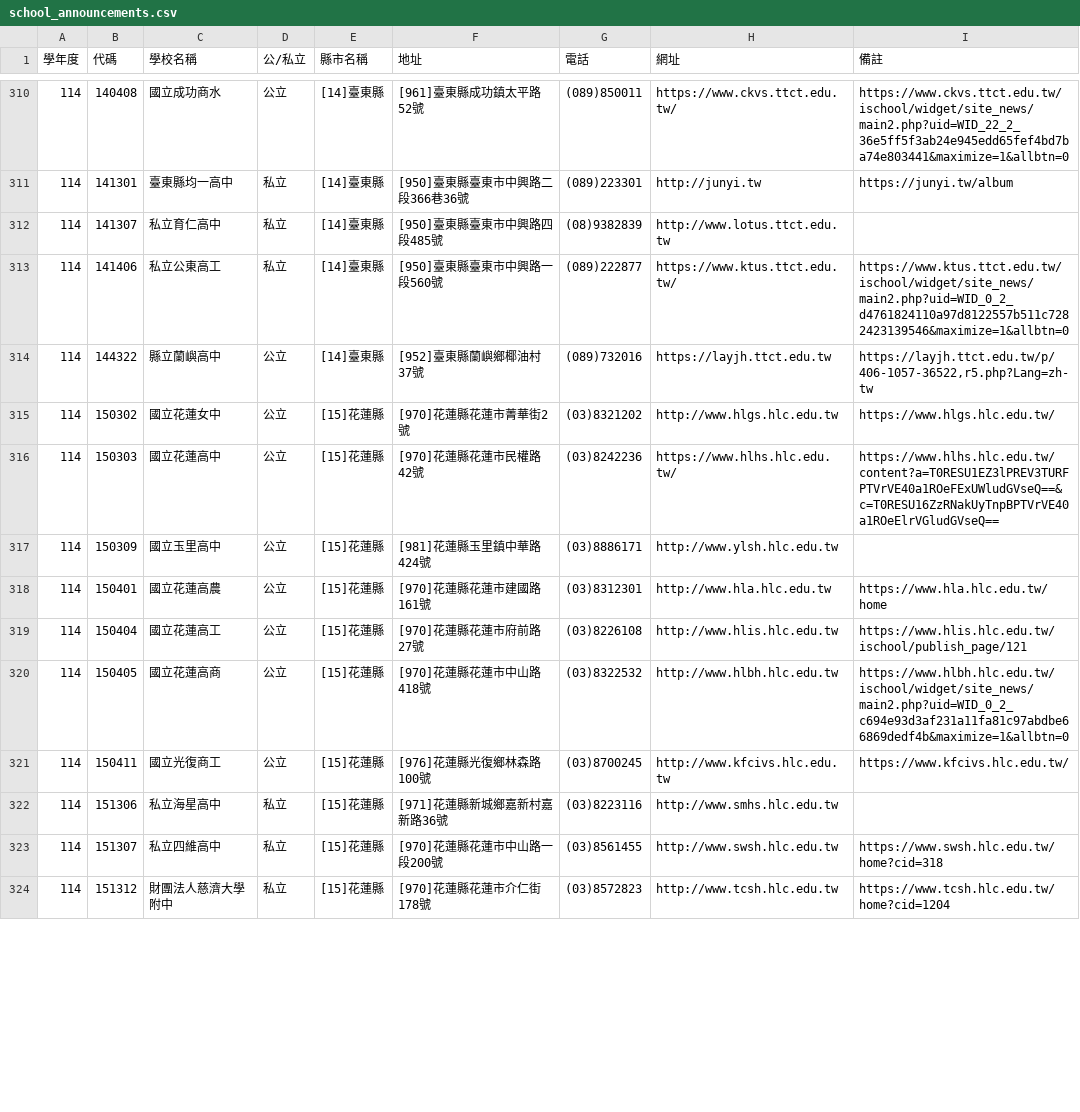
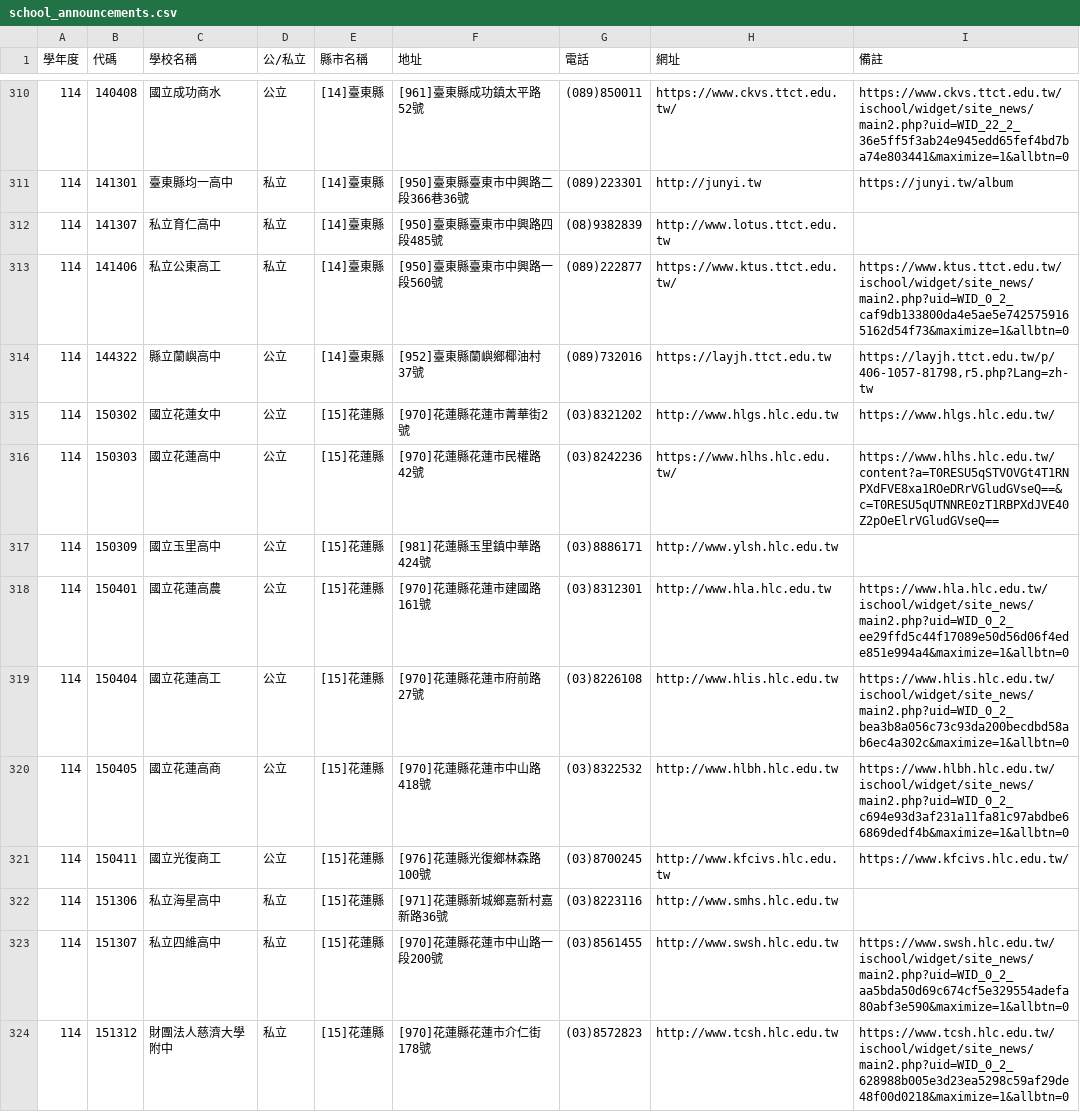
Before and after one commit to wade-fs/school, a CSV file: school_announcements.csv, drawn as a sheet; only a part is shown, gaps mark what is left out; the diff covers the shown part only.

```diff
--- a/school_announcements.csv
+++ b/school_announcements.csv
@@ -312,9 +312,9 @@
 114,141307,私立育仁高中,私立,[14]臺東縣,[950]臺東縣臺東市中興路四段485號,(08)9382839,http://www.lotus.ttct.edu.tw,
-114,141406,私立公東高工,私立,[14]臺東縣,[950]臺東縣臺東市中興路一段560號,(089)222877,https://www.ktus.ttct.edu.tw/,https://www.ktus.ttct.edu.tw/ischool/widget/site_news/main2.php?uid=WID_0_2_d4761824110a97d8122557b511c7282423139546&maximize=1&allbtn=0
-114,144322,縣立蘭嶼高中,公立,[14]臺東縣,[952]臺東縣蘭嶼鄉椰油村37號,(089)732016,https://layjh.ttct.edu.tw,"https://layjh.ttct.edu.tw/p/406-1057-36522,r5.php?Lang=zh-tw"
+114,141406,私立公東高工,私立,[14]臺東縣,[950]臺東縣臺東市中興路一段560號,(089)222877,https://www.ktus.ttct.edu.tw/,https://www.ktus.ttct.edu.tw/ischool/widget/site_news/main2.php?uid=WID_0_2_caf9db133800da4e5ae5e7425759165162d54f73&maximize=1&allbtn=0
+114,144322,縣立蘭嶼高中,公立,[14]臺東縣,[952]臺東縣蘭嶼鄉椰油村37號,(089)732016,https://layjh.ttct.edu.tw,"https://layjh.ttct.edu.tw/p/406-1057-81798,r5.php?Lang=zh-tw"
 114,150302,國立花蓮女中,公立,[15]花蓮縣,[970]花蓮縣花蓮市菁華街2號,(03)8321202,http://www.hlgs.hlc.edu.tw,https://www.hlgs.hlc.edu.tw/
-114,150303,國立花蓮高中,公立,[15]花蓮縣,[970]花蓮縣花蓮市民權路42號,(03)8242236,https://www.hlhs.hlc.edu.tw/,https://www.hlhs.hlc.edu.tw/content?a=T0RESU1EZ3lPREV3TURFPTVrVE40a1ROeFExUWludGVseQ==&c=T0RESU16ZzRNakUyTnpBPTVrVE40a1ROeElrVGludGVseQ==
+114,150303,國立花蓮高中,公立,[15]花蓮縣,[970]花蓮縣花蓮市民權路42號,(03)8242236,https://www.hlhs.hlc.edu.tw/,https://www.hlhs.hlc.edu.tw/content?a=T0RESU5qSTVOVGt4T1RNPXdFVE8xa1ROeDRrVGludGVseQ==&c=T0RESU5qUTNNRE0zT1RBPXdJVE40Z2pOeElrVGludGVseQ==
 114,150309,國立玉里高中,公立,[15]花蓮縣,[981]花蓮縣玉里鎮中華路424號,(03)8886171,http://www.ylsh.hlc.edu.tw,
-114,150401,國立花蓮高農,公立,[15]花蓮縣,[970]花蓮縣花蓮市建國路161號,(03)8312301,http://www.hla.hlc.edu.tw,https://www.hla.hlc.edu.tw/home
-114,150404,國立花蓮高工,公立,[15]花蓮縣,[970]花蓮縣花蓮市府前路27號,(03)8226108,http://www.hlis.hlc.edu.tw,https://www.hlis.hlc.edu.tw/ischool/publish_page/121
+114,150401,國立花蓮高農,公立,[15]花蓮縣,[970]花蓮縣花蓮市建國路161號,(03)8312301,http://www.hla.hlc.edu.tw,https://www.hla.hlc.edu.tw/ischool/widget/site_news/main2.php?uid=WID_0_2_ee29ffd5c44f17089e50d56d06f4ede851e994a4&maximize=1&allbtn=0
+114,150404,國立花蓮高工,公立,[15]花蓮縣,[970]花蓮縣花蓮市府前路27號,(03)8226108,http://www.hlis.hlc.edu.tw,https://www.hlis.hlc.edu.tw/ischool/widget/site_news/main2.php?uid=WID_0_2_bea3b8a056c73c93da200becdbd58ab6ec4a302c&maximize=1&allbtn=0
 114,150405,國立花蓮高商,公立,[15]花蓮縣,[970]花蓮縣花蓮市中山路418號,(03)8322532,http://www.hlbh.hlc.edu.tw,https://www.hlbh.hlc.edu.tw/ischool/widget/site_news/main2.php?uid=WID_0_2_c694e93d3af231a11fa81c97abdbe66869dedf4b&maximize=1&allbtn=0
@@ -322,3 +322,3 @@
 114,151306,私立海星高中,私立,[15]花蓮縣,[971]花蓮縣新城鄉嘉新村嘉新路36號,(03)8223116,http://www.smhs.hlc.edu.tw,
-114,151307,私立四維高中,私立,[15]花蓮縣,[970]花蓮縣花蓮市中山路一段200號,(03)8561455,http://www.swsh.hlc.edu.tw,https://www.swsh.hlc.edu.tw/home?cid=318
-114,151312,財團法人慈濟大學附中,私立,[15]花蓮縣,[970]花蓮縣花蓮市介仁街178號,(03)8572823,http://www.tcsh.hlc.edu.tw,https://www.tcsh.hlc.edu.tw/home?cid=1204
+114,151307,私立四維高中,私立,[15]花蓮縣,[970]花蓮縣花蓮市中山路一段200號,(03)8561455,http://www.swsh.hlc.edu.tw,https://www.swsh.hlc.edu.tw/ischool/widget/site_news/main2.php?uid=WID_0_2_aa5bda50d69c674cf5e329554adefa80abf3e590&maximize=1&allbtn=0
+114,151312,財團法人慈濟大學附中,私立,[15]花蓮縣,[970]花蓮縣花蓮市介仁街178號,(03)8572823,http://www.tcsh.hlc.edu.tw,https://www.tcsh.hlc.edu.tw/ischool/widget/site_news/main2.php?uid=WID_0_2_628988b005e3d23ea5298c59af29de48f00d0218&maximize=1&allbtn=0
```
Also changed, not shown: 156 edited cells elsewhere in this file, 1 other file.
